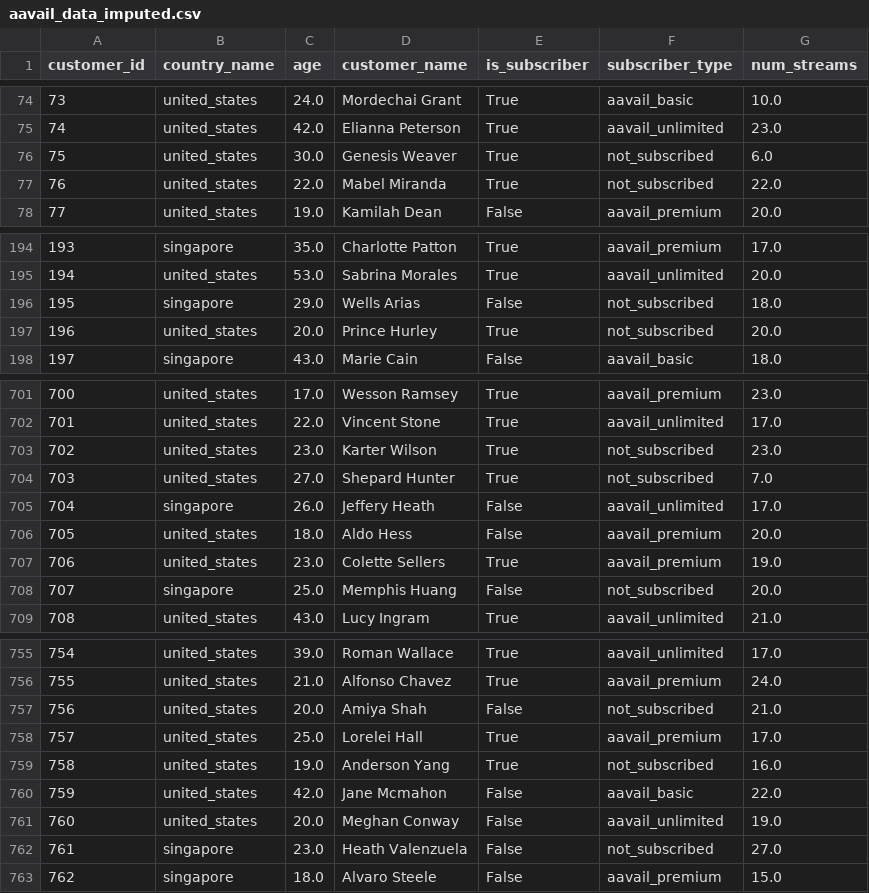
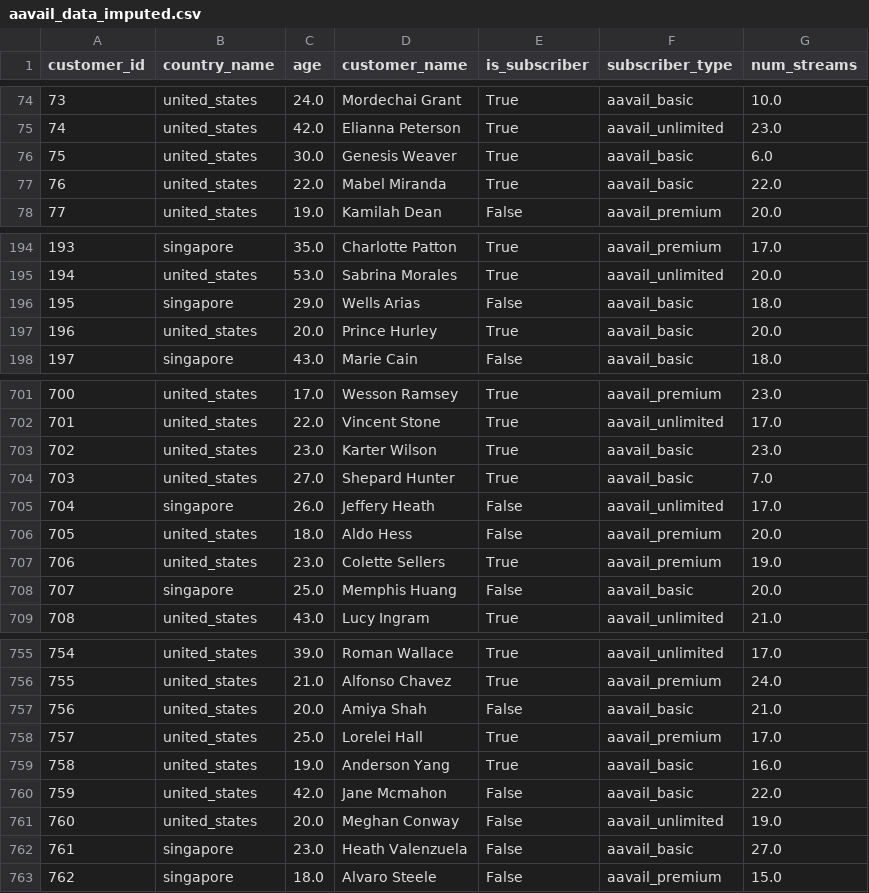
Before and after one commit to khaosans/Imputation, a CSV file: data/processed/aavail_data_imputed.csv, drawn as a sheet; only a part is shown, gaps mark what is left out; the diff covers the shown part only.

Commit message:
Update notebooks: Fix imputation analysis and add comprehensive churn analysis
- Fixed missing data analysis to correctly identify only subscriber_type and num_streams as having missing values
- Removed age from imputation strategy (has 0 missing values)
- Improved imputation code using .loc instead of fillna() to avoid pandas warnings
- Enhanced imputation visualization to focus on variables with missing data (2x2 grid layout)
- Added comprehensive churn analysis section with 5-panel visualization
- Churn analysis compares US vs Singapore markets using imputed variables
- Improved all visualizations with better labels, titles, and professional formatting
- Updated assignment notebook to match workflow notebook structure
- All cells tested and working correctly

```diff
--- a/data/processed/aavail_data_imputed.csv
+++ b/data/processed/aavail_data_imputed.csv
@@ -75,4 +75,4 @@ customer_id,country_name,age,customer_name,is_subscriber,subscriber_type,num_str
 74,united_states,42.0,Elianna Peterson,True,aavail_unlimited,23.0
-75,united_states,30.0,Genesis Weaver,True,not_subscribed,6.0
-76,united_states,22.0,Mabel Miranda,True,not_subscribed,22.0
+75,united_states,30.0,Genesis Weaver,True,aavail_basic,6.0
+76,united_states,22.0,Mabel Miranda,True,aavail_basic,22.0
 77,united_states,19.0,Kamilah Dean,False,aavail_premium,20.0
@@ -195,4 +195,4 @@ customer_id,country_name,age,customer_name,is_subscriber,subscriber_type,num_str
 194,united_states,53.0,Sabrina Morales,True,aavail_unlimited,20.0
-195,singapore,29.0,Wells Arias,False,not_subscribed,18.0
-196,united_states,20.0,Prince Hurley,True,not_subscribed,20.0
+195,singapore,29.0,Wells Arias,False,aavail_basic,18.0
+196,united_states,20.0,Prince Hurley,True,aavail_basic,20.0
 197,singapore,43.0,Marie Cain,False,aavail_basic,18.0
@@ -702,4 +702,4 @@ customer_id,country_name,age,customer_name,is_subscriber,subscriber_type,num_str
 701,united_states,22.0,Vincent Stone,True,aavail_unlimited,17.0
-702,united_states,23.0,Karter Wilson,True,not_subscribed,23.0
-703,united_states,27.0,Shepard Hunter,True,not_subscribed,7.0
+702,united_states,23.0,Karter Wilson,True,aavail_basic,23.0
+703,united_states,27.0,Shepard Hunter,True,aavail_basic,7.0
 704,singapore,26.0,Jeffery Heath,False,aavail_unlimited,17.0
@@ -707,3 +707,3 @@ customer_id,country_name,age,customer_name,is_subscriber,subscriber_type,num_str
 706,united_states,23.0,Colette Sellers,True,aavail_premium,19.0
-707,singapore,25.0,Memphis Huang,False,not_subscribed,20.0
+707,singapore,25.0,Memphis Huang,False,aavail_basic,20.0
 708,united_states,43.0,Lucy Ingram,True,aavail_unlimited,21.0
@@ -756,8 +756,8 @@ customer_id,country_name,age,customer_name,is_subscriber,subscriber_type,num_str
 755,united_states,21.0,Alfonso Chavez,True,aavail_premium,24.0
-756,united_states,20.0,Amiya Shah,False,not_subscribed,21.0
+756,united_states,20.0,Amiya Shah,False,aavail_basic,21.0
 757,united_states,25.0,Lorelei Hall,True,aavail_premium,17.0
-758,united_states,19.0,Anderson Yang,True,not_subscribed,16.0
+758,united_states,19.0,Anderson Yang,True,aavail_basic,16.0
 759,united_states,42.0,Jane Mcmahon,False,aavail_basic,22.0
 760,united_states,20.0,Meghan Conway,False,aavail_unlimited,19.0
-761,singapore,23.0,Heath Valenzuela,False,not_subscribed,27.0
+761,singapore,23.0,Heath Valenzuela,False,aavail_basic,27.0
 762,singapore,18.0,Alvaro Steele,False,aavail_premium,15.0
```
Also changed, not shown: 85 edited cells elsewhere in this file, 12 other files.
